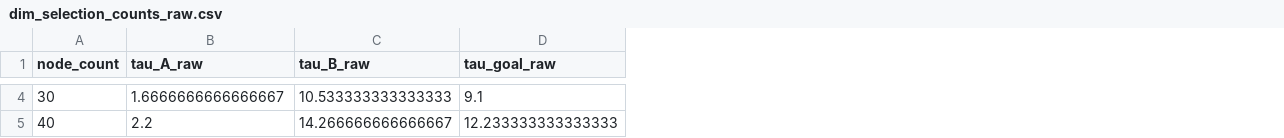
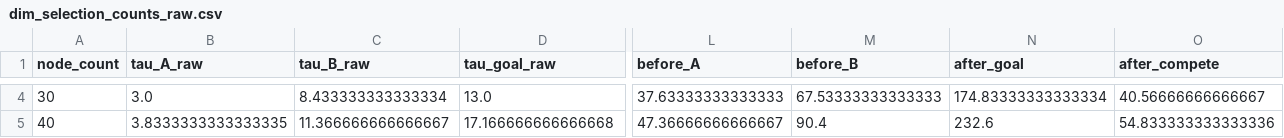
Before and after one commit to Wx-Zawks/DecoyEffectPaperExperiment2, a CSV file: outputs_py/csv/raw/dim_selection_counts_raw.csv, drawn as a sheet; only a part is shown, gaps mark what is left out; the diff covers the shown part only; the diff names each change by its address in the sheet, - before the commit and + after, or states it on an @@ line.

```diff
--- a/outputs_py/csv/raw/dim_selection_counts_raw.csv
+++ b/outputs_py/csv/raw/dim_selection_counts_raw.csv
+column L (before_A), rows 4-5: 37.63333333333333 | 47.36666666666667
+column M (before_B), rows 4-5: 67.53333333333333 | 90.4
+column N (after_goal), rows 4-5: 174.83333333333334 | 232.6
+column O (after_compete), rows 4-5: 40.56666666666667 | 54.833333333333336
-B4 (tau_A_raw): 1.6666666666666667
+B4 (tau_A_raw): 3.0
-C4 (tau_B_raw): 10.533333333333333
+C4 (tau_B_raw): 8.433333333333334
-D4 (tau_goal_raw): 9.1
+D4 (tau_goal_raw): 13.0
-B5 (tau_A_raw): 2.2
+B5 (tau_A_raw): 3.8333333333333335
-C5 (tau_B_raw): 14.266666666666667
+C5 (tau_B_raw): 11.366666666666667
-D5 (tau_goal_raw): 12.233333333333333
+D5 (tau_goal_raw): 17.166666666666668
```
Also changed, not shown: 78 edited cells elsewhere in this file, outputs_py/audit_notes.csv, outputs_py/csv/prm_preference_mean_effect.csv, 51 other files.
